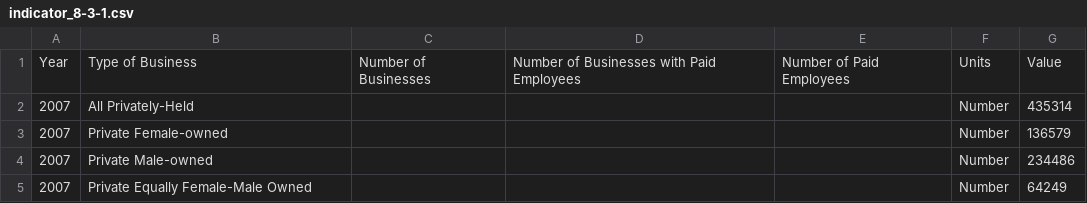
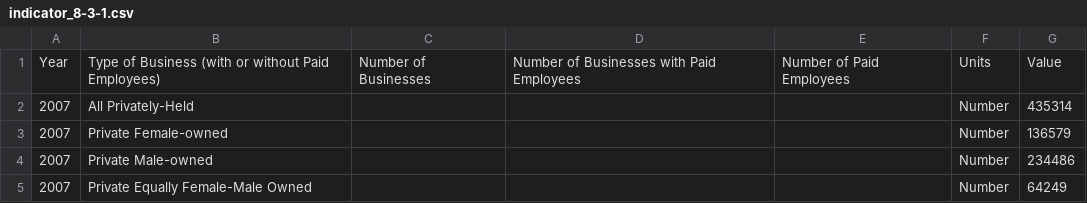
Before and after one commit to CityOfLosAngeles/open-sdg-data-starter, a CSV file: data/indicator_8-3-1.csv, drawn as a sheet; only a part is shown.

Commit message:
Add files via upload

```diff
--- a/data/indicator_8-3-1.csv
+++ b/data/indicator_8-3-1.csv
@@ -1,2 +1,2 @@
-Year,Type of Business,Number of Businesses,Number of Businesses with Paid Employees,Number of Paid Employees,Units,Value
+Year,Type of Business (with or without Paid Employees),Number of Businesses,Number of Businesses with Paid Employees,Number of Paid Employees,Units,Value
 2007,All Privately-Held,,,,Number,435314
```
